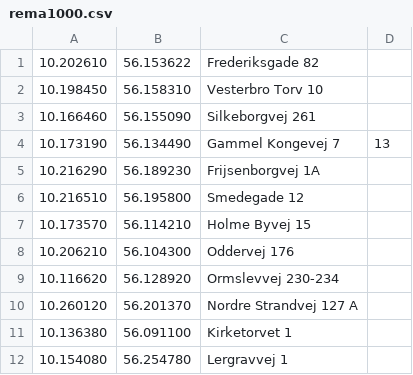
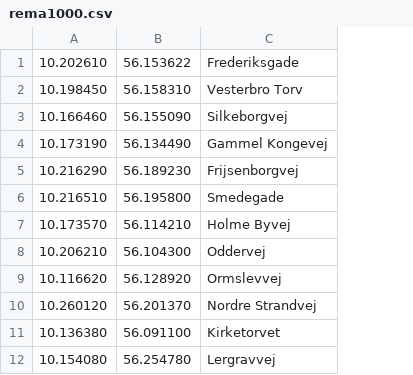
Before and after one commit to VictorKildahl/WhatsforDinner, a CSV file: app/src/main/res/raw/rema1000.csv, drawn as a sheet; removed rows and columns are numbered as before the commit, all else as after; the diff names each change by its address in the sheet, - before the commit and + after, or states it on an @@ line.

Commit message:
csv

```diff
--- a/app/src/main/res/raw/rema1000.csv
+++ b/app/src/main/res/raw/rema1000.csv
-column C, rows 1-12: Frederiksgade 82 | Vesterbro Torv 10 | Silkeborgvej 261 | Gammel Kongevej 7 | Frijsenborgvej 1A | Smedegade 12 | Holme Byvej 15 | Oddervej 176 | Ormslevvej 230-234 | Nordre Strandvej 127 A | Kirketorvet 1 | Lergravvej 1
-column D, row 4: 13
+column C, rows 1-12: Frederiksgade | Vesterbro Torv | Silkeborgvej | Gammel Kongevej | Frijsenborgvej | Smedegade | Holme Byvej | Oddervej | Ormslevvej | Nordre Strandvej | Kirketorvet | Lergravvej
```
